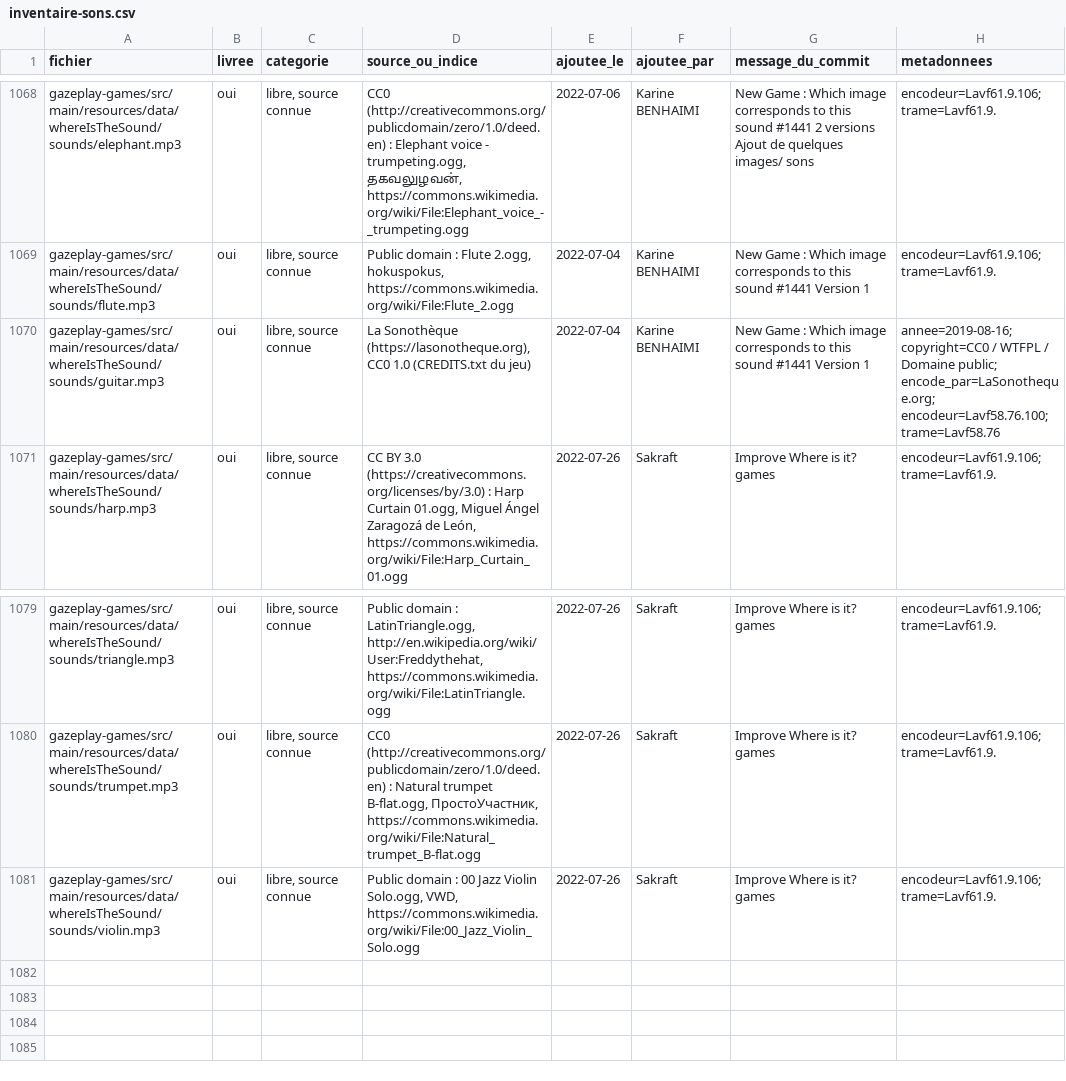
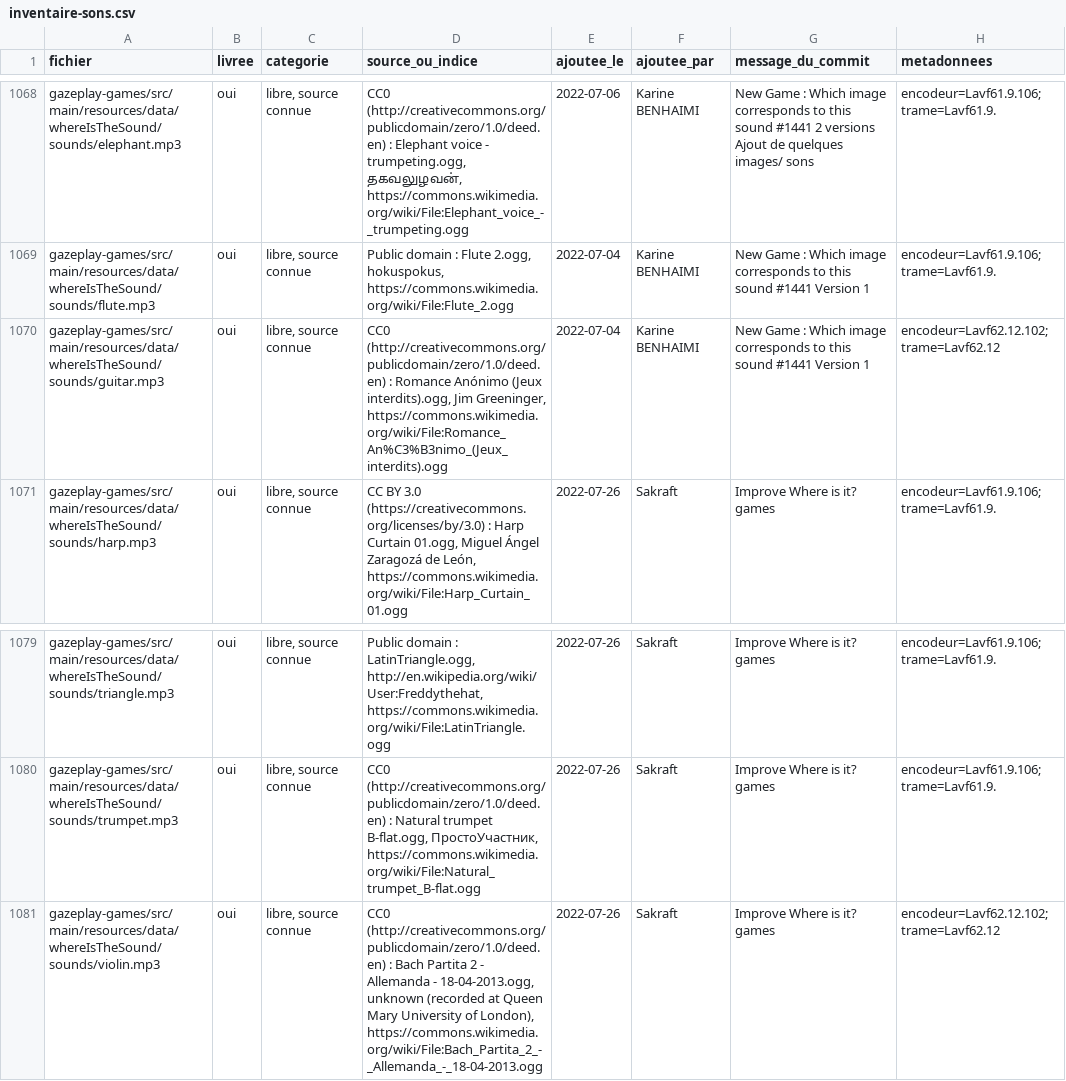
Before and after one commit to GazePlay/GazePlay, a CSV file: gradle/images/inventaire-sons.csv, drawn as a sheet; only a part is shown, gaps mark what is left out.

```diff
--- a/gradle/images/inventaire-sons.csv
+++ b/gradle/images/inventaire-sons.csv
@@ -1075,3 +1075,3 @@ gazeplay-games/src/main/resources/data/whereIsTheSound/sounds/elephant.mp3,oui,"
 gazeplay-games/src/main/resources/data/whereIsTheSound/sounds/flute.mp3,oui,"libre, source connue","Public domain : Flute 2.ogg, hokuspokus, https://commons.wikimedia.org/wiki/File:Flute_2.ogg",2022-07-04,Karine BENHAIMI,New Game : Which image corresponds to this sound #1441 Version 1,encodeur=Lavf61.9.106; trame=Lavf61.9.
-gazeplay-games/src/main/resources/data/whereIsTheSound/sounds/guitar.mp3,oui,"libre, source connue","La Sonothèque (https://lasonotheque.org), CC0 1.0 (CREDITS.txt du jeu)",2022-07-04,Karine BENHAIMI,New Game : Which image corresponds to this sound #1441 Version 1,annee=2019-08-16; copyright=CC0 / WTFPL / Domaine public; encode_par=LaSonotheque.org; encodeur=Lavf58.76.100; trame=Lavf58.76
+gazeplay-games/src/main/resources/data/whereIsTheSound/sounds/guitar.mp3,oui,"libre, source connue","CC0 (http://creativecommons.org/publicdomain/zero/1.0/deed.en) : Romance Anónimo (Jeux interdits).ogg, Jim Greeninger, https://commons.wikimedia.org/wiki/File:Romance_An%C3%B3nimo_(Jeux_interdits).ogg",2022-07-04,Karine BENHAIMI,New Game : Which image corresponds to this sound #1441 Version 1,encodeur=Lavf62.12.102; trame=Lavf62.12
 gazeplay-games/src/main/resources/data/whereIsTheSound/sounds/harp.mp3,oui,"libre, source connue","CC BY 3.0 (https://creativecommons.org/licenses/by/3.0) : Harp Curtain 01.ogg, Miguel Ángel Zaragozá de León, https://commons.wikimedia.org/wiki/File:Harp_Curtain_01.ogg",2022-07-26,Sakraft,Improve Where is it? games,encodeur=Lavf61.9.106; trame=Lavf61.9.
@@ -1086,2 +1086,2 @@ gazeplay-games/src/main/resources/data/whereIsTheSound/sounds/triangle.mp3,oui,"
 gazeplay-games/src/main/resources/data/whereIsTheSound/sounds/trumpet.mp3,oui,"libre, source connue","CC0 (http://creativecommons.org/publicdomain/zero/1.0/deed.en) : Natural trumpet B-flat.ogg, ПростоУчастник, https://commons.wikimedia.org/wiki/File:Natural_trumpet_B-flat.ogg",2022-07-26,Sakraft,Improve Where is it? games,encodeur=Lavf61.9.106; trame=Lavf61.9.
-gazeplay-games/src/main/resources/data/whereIsTheSound/sounds/violin.mp3,oui,"libre, source connue","Public domain : 00 Jazz Violin Solo.ogg, VWD, https://commons.wikimedia.org/wiki/File:00_Jazz_Violin_Solo.ogg",2022-07-26,Sakraft,Improve Where is it? games,encodeur=Lavf61.9.106; trame=Lavf61.9.
+gazeplay-games/src/main/resources/data/whereIsTheSound/sounds/violin.mp3,oui,"libre, source connue","CC0 (http://creativecommons.org/publicdomain/zero/1.0/deed.en) : Bach Partita 2 - Allemanda - 18-04-2013.ogg, unknown (recorded at Queen Mary University of London), https://commons.wikimedia.org/wiki/File:Bach_Partita_2_-_Allemanda_-_18-04-2013.ogg",2022-07-26,Sakraft,Improve Where is it? games,encodeur=Lavf62.12.102; trame=Lavf62.12
```
Also changed, not shown: 5 other files.
